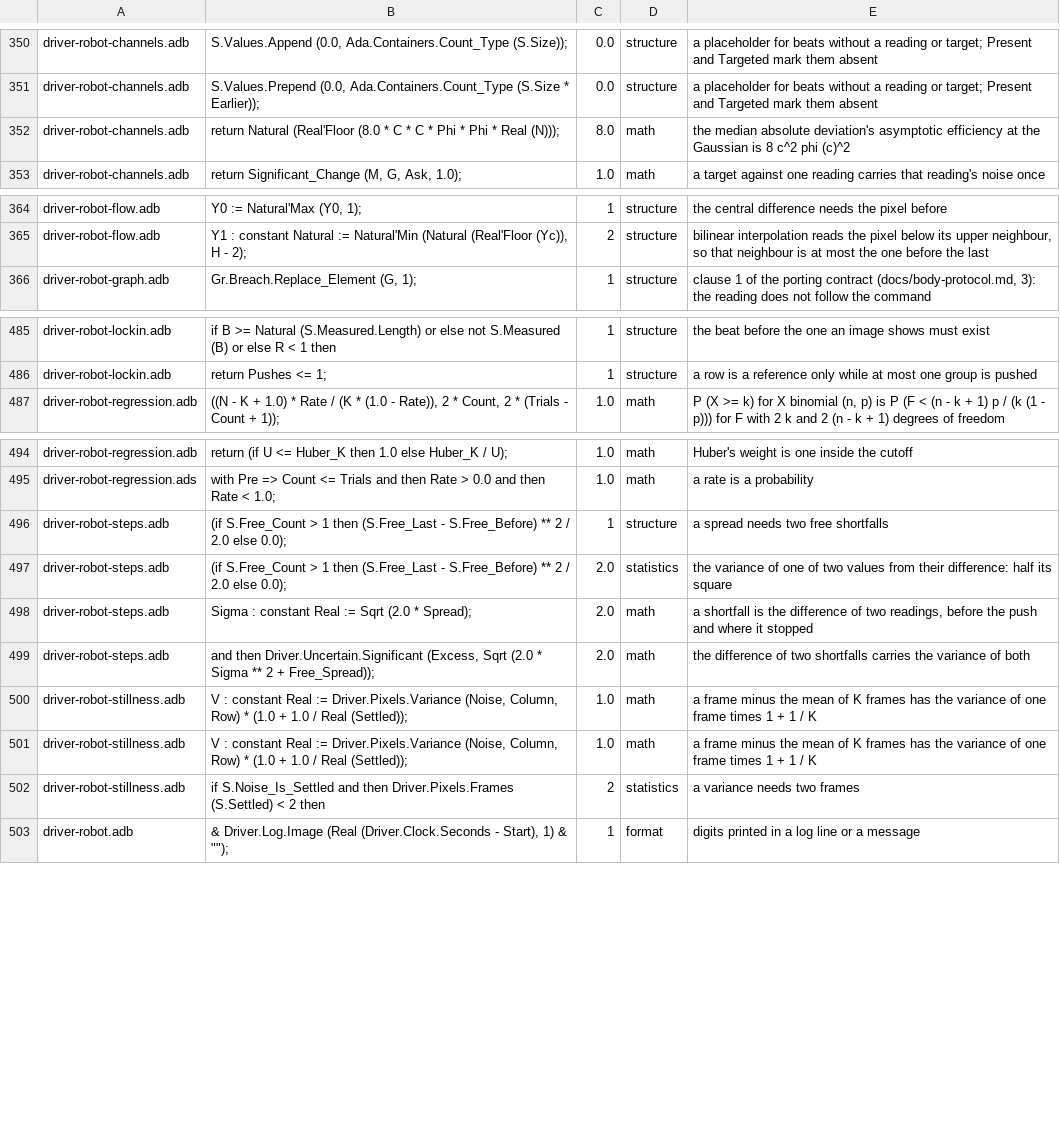
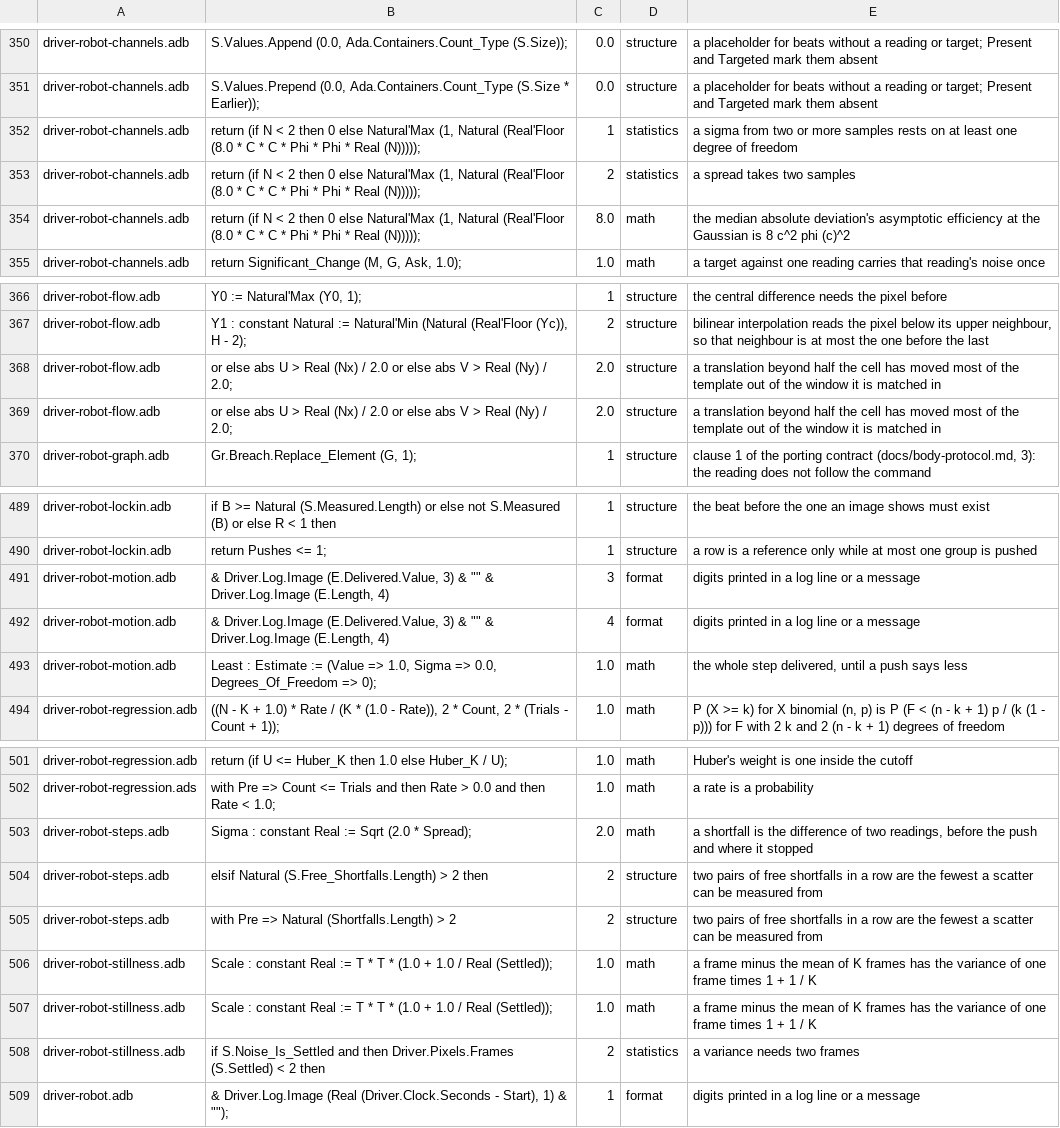
Before and after one commit to phi-monster/body-driver, a TSV file: driver/numbers.tsv, drawn as a sheet; only a part is shown, gaps mark what is left out.

```diff
--- a/driver/numbers.tsv
+++ b/driver/numbers.tsv
@@ -484,3 +484,5 @@ driver-robot-channels.adb	S.Values.Append (0.0, Ada.Containers.Count_Type (S.Siz
 driver-robot-channels.adb	S.Values.Prepend (0.0, Ada.Containers.Count_Type (S.Size * Earlier));	0.0	structure	a placeholder for beats without a reading or target; Present and Targeted mark them absent
-driver-robot-channels.adb	return Natural (Real'Floor (8.0 * C * C * Phi * Phi * Real (N)));	8.0	math	the median absolute deviation's asymptotic efficiency at the Gaussian is 8 c^2 phi (c)^2
+driver-robot-channels.adb	return (if N < 2 then 0 else Natural'Max (1, Natural (Real'Floor (8.0 * C * C * Phi * Phi * Real (N)))));	1	statistics	a sigma from two or more samples rests on at least one degree of freedom
+driver-robot-channels.adb	return (if N < 2 then 0 else Natural'Max (1, Natural (Real'Floor (8.0 * C * C * Phi * Phi * Real (N)))));	2	statistics	a spread takes two samples
+driver-robot-channels.adb	return (if N < 2 then 0 else Natural'Max (1, Natural (Real'Floor (8.0 * C * C * Phi * Phi * Real (N)))));	8.0	math	the median absolute deviation's asymptotic efficiency at the Gaussian is 8 c^2 phi (c)^2
 driver-robot-channels.adb	return Significant_Change (M, G, Ask, 1.0);	1.0	math	a target against one reading carries that reading's noise once
@@ -498,2 +500,4 @@ driver-robot-flow.adb	Y0 := Natural'Max (Y0, 1);	1	structure	the central differe
 driver-robot-flow.adb	Y1 : constant Natural := Natural'Min (Natural (Real'Floor (Yc)), H - 2);	2	structure	bilinear interpolation reads the pixel below its upper neighbour, so that neighbour is at most the one before the last
+driver-robot-flow.adb	or else abs U > Real (Nx) / 2.0 or else abs V > Real (Ny) / 2.0;	2.0	structure	a translation beyond half the cell has moved most of the template out of the window it is matched in
+driver-robot-flow.adb	or else abs U > Real (Nx) / 2.0 or else abs V > Real (Ny) / 2.0;	2.0	structure	a translation beyond half the cell has moved most of the template out of the window it is matched in
 driver-robot-graph.adb	Gr.Breach.Replace_Element (G, 1);	1	structure	clause 1 of the porting contract (docs/body-protocol.md, 3): the reading does not follow the command
@@ -619,2 +623,5 @@ driver-robot-lockin.adb	if B >= Natural (S.Measured.Length) or else not S.Measur
 driver-robot-lockin.adb	return Pushes <= 1;	1	structure	a row is a reference only while at most one group is pushed
+driver-robot-motion.adb	& Driver.Log.Image (E.Delivered.Value, 3) & "" & Driver.Log.Image (E.Length, 4)	3	format	digits printed in a log line or a message
+driver-robot-motion.adb	& Driver.Log.Image (E.Delivered.Value, 3) & "" & Driver.Log.Image (E.Length, 4)	4	format	digits printed in a log line or a message
+driver-robot-motion.adb	Least : Estimate := (Value => 1.0, Sigma => 0.0, Degrees_Of_Freedom => 0);	1.0	math	the whole step delivered, until a push says less
 driver-robot-regression.adb	((N - K + 1.0) * Rate / (K * (1.0 - Rate)), 2 * Count, 2 * (Trials - Count + 1));	1.0	math	P (X >= k) for X binomial (n, p) is P (F < (n - k + 1) p / (k (1 - p))) for F with 2 k and 2 (n - k + 1) degrees of freedom
@@ -628,8 +635,7 @@ driver-robot-regression.adb	return (if U <= Huber_K then 1.0 else Huber_K / U);
 driver-robot-regression.ads	with Pre => Count <= Trials and then Rate > 0.0 and then Rate < 1.0;	1.0	math	a rate is a probability
-driver-robot-steps.adb	(if S.Free_Count > 1 then (S.Free_Last - S.Free_Before) ** 2 / 2.0 else 0.0);	1	structure	a spread needs two free shortfalls
-driver-robot-steps.adb	(if S.Free_Count > 1 then (S.Free_Last - S.Free_Before) ** 2 / 2.0 else 0.0);	2.0	statistics	the variance of one of two values from their difference: half its square
 driver-robot-steps.adb	Sigma : constant Real := Sqrt (2.0 * Spread);	2.0	math	a shortfall is the difference of two readings, before the push and where it stopped
-driver-robot-steps.adb	and then Driver.Uncertain.Significant (Excess, Sqrt (2.0 * Sigma ** 2 + Free_Spread));	2.0	math	the difference of two shortfalls carries the variance of both
-driver-robot-stillness.adb	V : constant Real := Driver.Pixels.Variance (Noise, Column, Row) * (1.0 + 1.0 / Real (Settled));	1.0	math	a frame minus the mean of K frames has the variance of one frame times 1 + 1 / K
-driver-robot-stillness.adb	V : constant Real := Driver.Pixels.Variance (Noise, Column, Row) * (1.0 + 1.0 / Real (Settled));	1.0	math	a frame minus the mean of K frames has the variance of one frame times 1 + 1 / K
+driver-robot-steps.adb	elsif Natural (S.Free_Shortfalls.Length) > 2 then	2	structure	two pairs of free shortfalls in a row are the fewest a scatter can be measured from
+driver-robot-steps.adb	with Pre => Natural (Shortfalls.Length) > 2	2	structure	two pairs of free shortfalls in a row are the fewest a scatter can be measured from
+driver-robot-stillness.adb	Scale : constant Real := T * T * (1.0 + 1.0 / Real (Settled));	1.0	math	a frame minus the mean of K frames has the variance of one frame times 1 + 1 / K
+driver-robot-stillness.adb	Scale : constant Real := T * T * (1.0 + 1.0 / Real (Settled));	1.0	math	a frame minus the mean of K frames has the variance of one frame times 1 + 1 / K
 driver-robot-stillness.adb	if S.Noise_Is_Settled and then Driver.Pixels.Frames (S.Settled) < 2 then	2	statistics	a variance needs two frames
```
Also changed, not shown: 8 other files.
